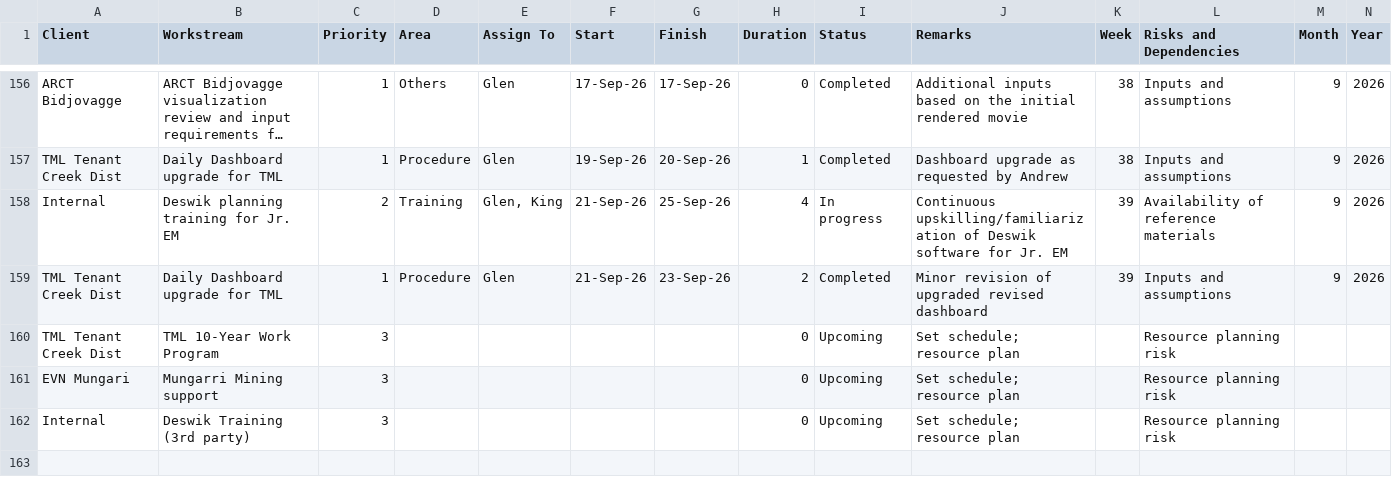
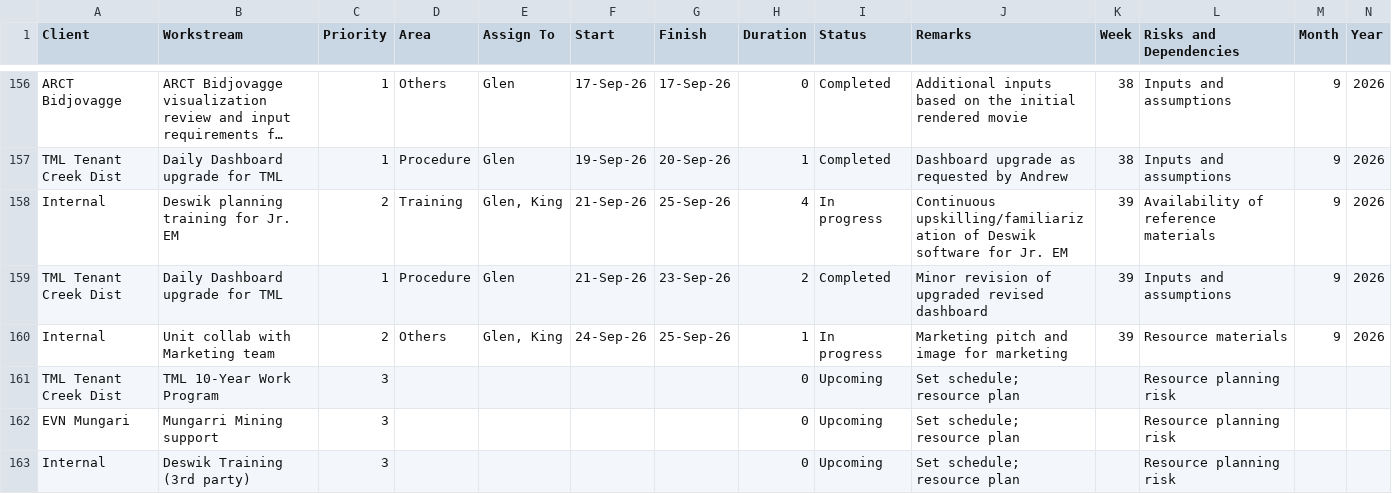
Before and after one commit to glenreotutar06/Mining-Dashboard, a CSV file: tasks_rev1.csv, drawn as a sheet; only a part is shown, gaps mark what is left out; long unchanged cells end in ….

Commit message:
Add files via upload

```diff
--- a/tasks_rev1.csv
+++ b/tasks_rev1.csv
@@ -160,2 +160,3 @@ Internal,Deswik planning training for Jr. EM,2,Training,"Glen, King",21-Sep-26,2
 TML Tenant Creek Dist,Daily Dashboard upgrade for TML,1,Procedure,Glen,21-Sep-26,23-Sep-26,2,Completed,Minor revision of upgraded revised dashboard,39,Inputs and assumptions,9,2026
+Internal,Unit collab with Marketing team,2,Others,"Glen, King",24-Sep-26,25-Sep-26,1,In progress,Marketing pitch and image for marketing,39,Resource materials,9,2026
 TML Tenant Creek Dist,TML 10-Year Work Program,3,,,,,0,Upcoming,Set schedule; resource plan,,Resource planning risk,,
```
